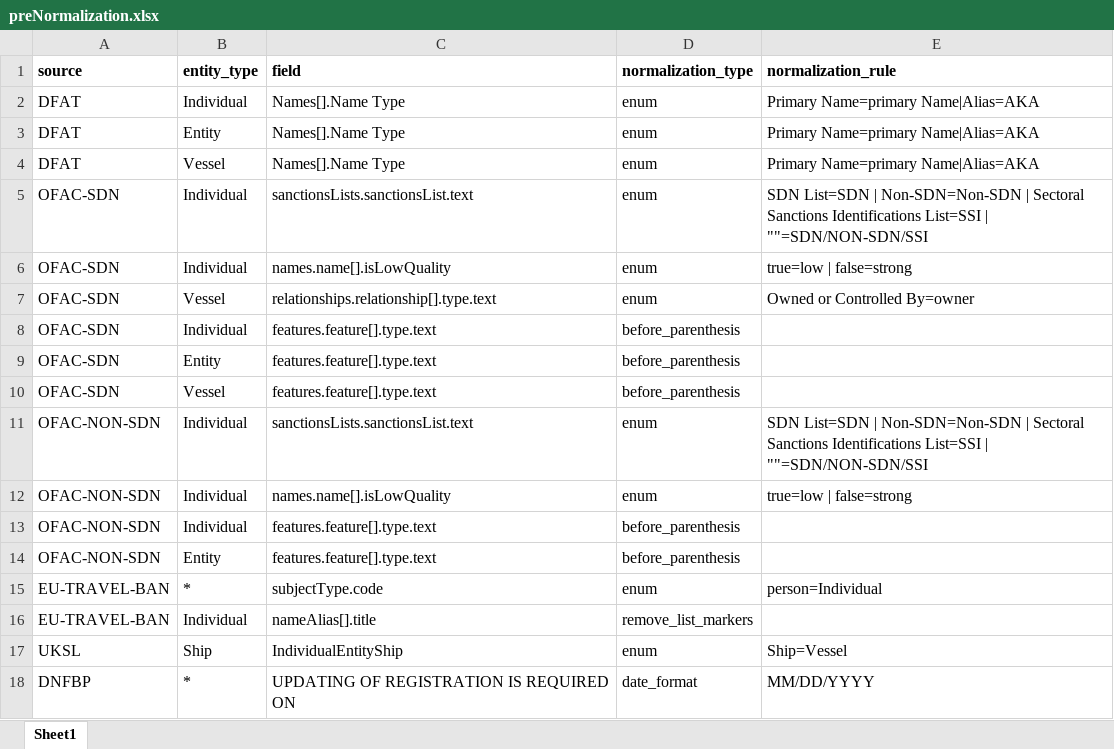
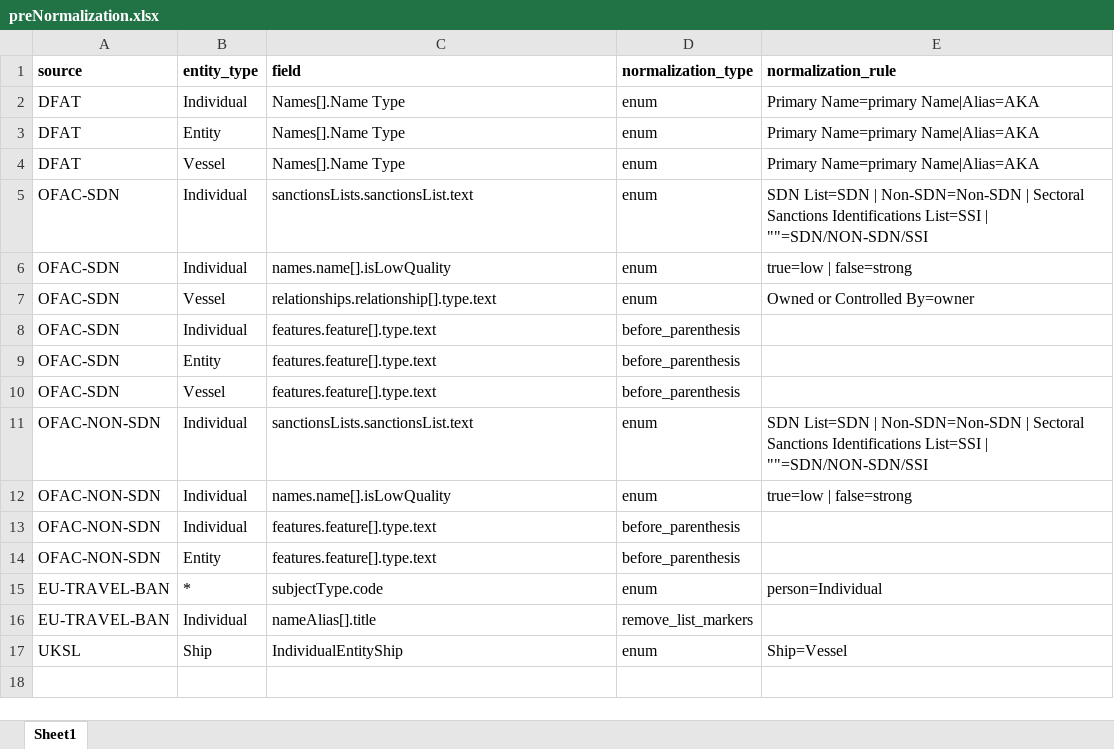
Before and after one commit to VinnoVigilance/python-components, an Excel workbook: data/rules/preNormalization.xlsx, sheet Sheet1, drawn as a sheet; values as stored, in another font and other column widths than the file's, no borders; the diff names each change by its address in the sheet, - before the commit and + after, or states it on an @@ line.

```diff
--- a/data/rules/preNormalization.xlsx (sheet Sheet1)
+++ b/data/rules/preNormalization.xlsx (sheet Sheet1)
-row 18: DNFBP | * | UPDATING OF REGISTRATION IS REQUIRED ON | date_format | MM/DD/YYYY
```
Also changed, not shown: 4 other files.
